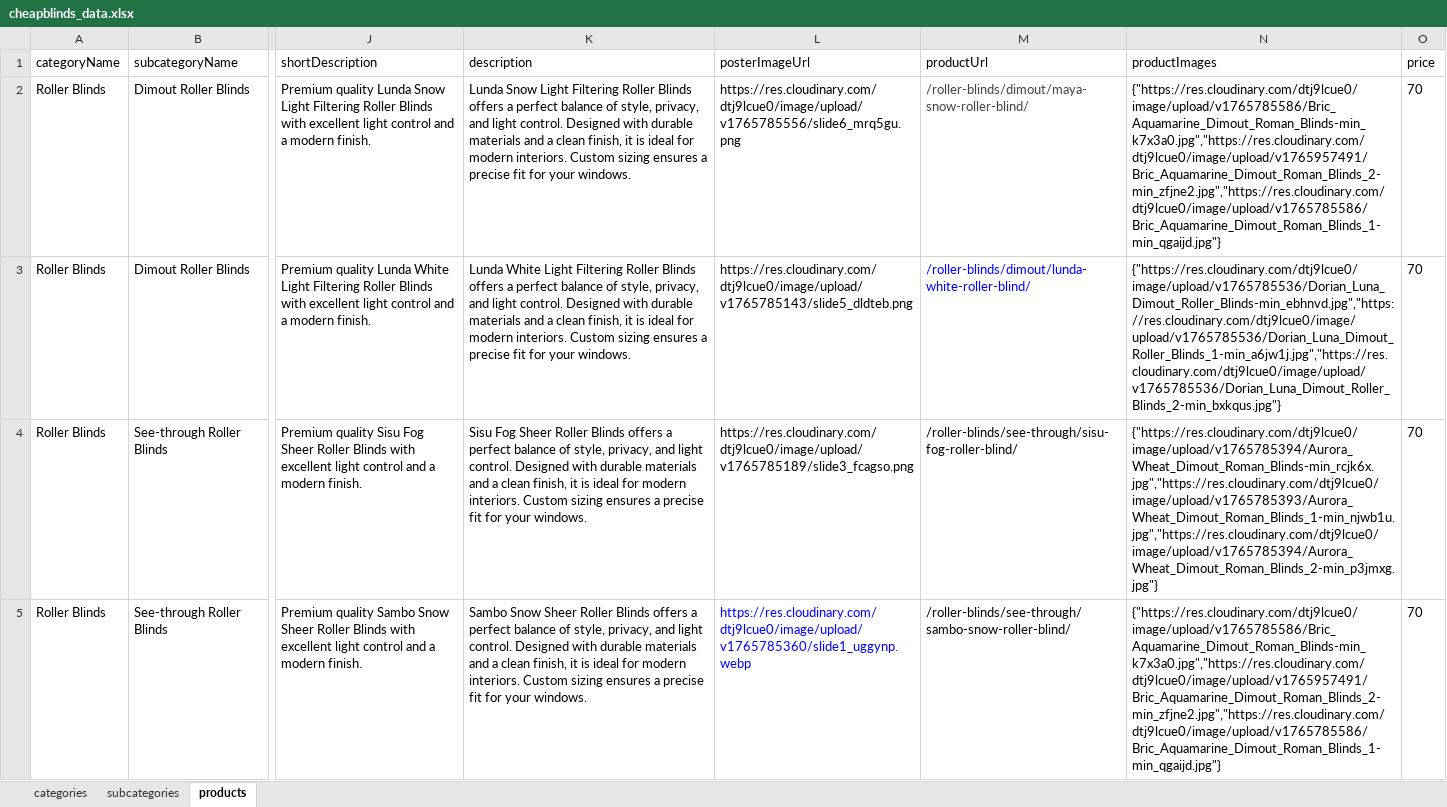
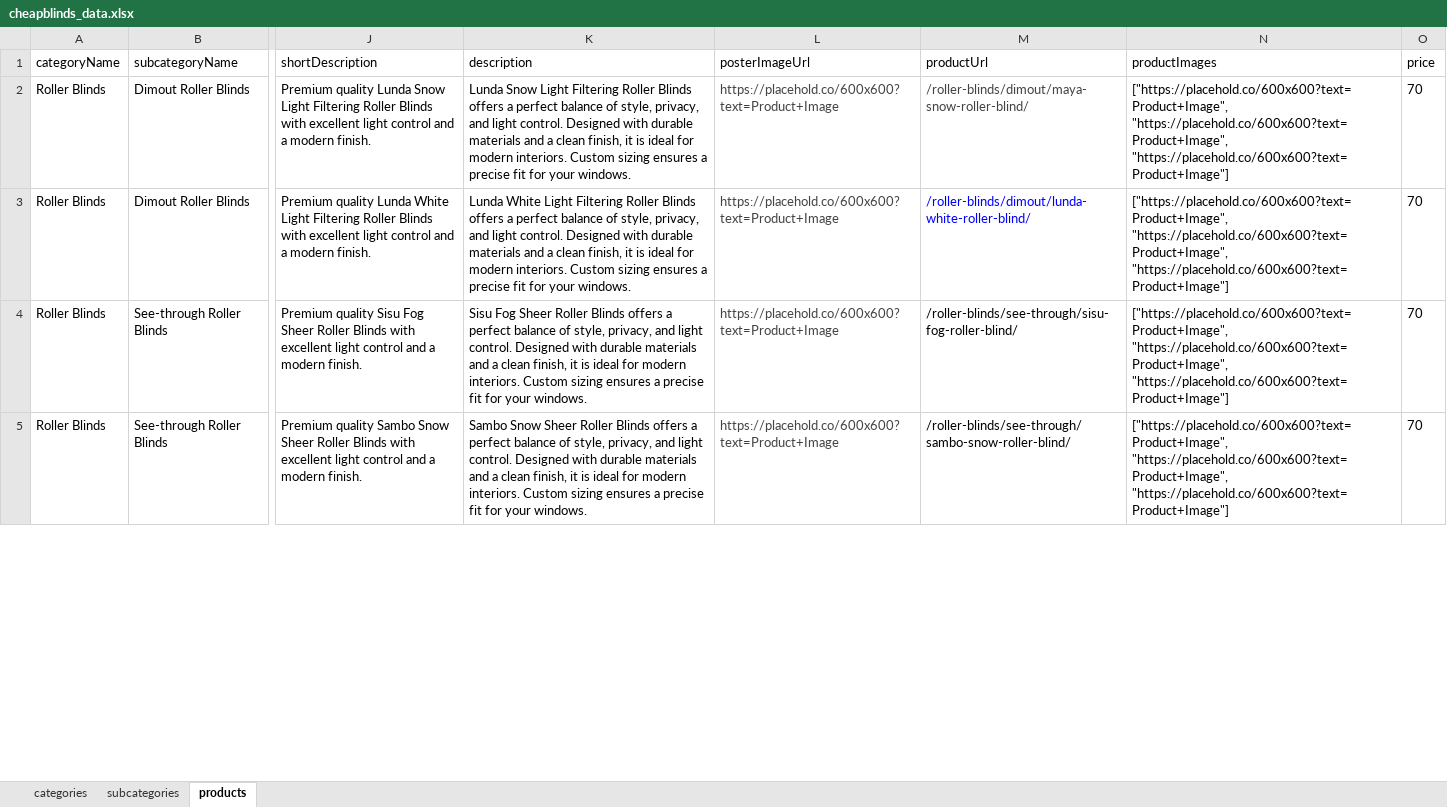
Before and after one commit to Team2Guys/cheapblinds-backend, an Excel workbook: prisma/seed/data/cheapblinds_data.xlsx, sheet products, drawn as a sheet; only a part is shown, gaps mark what is left out; values as stored, in another font and other column widths than the file's, no borders; charts and pictures and table styles not drawn; the diff covers the shown part only; the diff names each change by its address in the sheet, - before the commit and + after, or states it on an @@ line.

Commit message:
data file updated

```diff
--- a/prisma/seed/data/cheapblinds_data.xlsx (sheet products)
+++ b/prisma/seed/data/cheapblinds_data.xlsx (sheet products)
-L2 (posterImageUrl): https://res.cloudinary.com/dtj9lcue0/image/upload/v1765785556/slide6_mrq5gu.png
+L2 (posterImageUrl): https://placehold.co/600x600?text=Product+Image
-L2:L4 text colour: black
+L2:L4 text colour: #434343
-N2 (productImages): {"https://res.cloudinary.com/dtj9lcue0/image/upload/v1765785586/Bric_Aquamarine_Dimout_Roman_Blinds-min_k7x3a0.jpg","https://res.cloudinary.com/dtj9lcue0/image/upload/v1765957491/Bric_Aquamarine_Dimout_Roman_Blinds_2-min_zfjne2.jpg","https://res.cloudinary.com/dtj9lcue0/image/upload/v1765785586/Bric_Aquamarine_Dimout_Roman_Blinds_1-min_qgaijd.jpg"}
+N2 (productImages): ["https://placehold.co/600x600?text=Product+Image", "https://placehold.co/600x600?text=Product+Image", "https://placehold.co/600x600?text=Product+Image"]
-L3 (posterImageUrl): https://res.cloudinary.com/dtj9lcue0/image/upload/v1765785143/slide5_dldteb.png
+L3 (posterImageUrl): https://placehold.co/600x600?text=Product+Image
-N3 (productImages): {"https://res.cloudinary.com/dtj9lcue0/image/upload/v1765785536/Dorian_Luna_Dimout_Roller_Blinds-min_ebhnvd.jpg","https://res.cloudinary.com/dtj9lcue0/image/upload/v1765785536/Dorian_Luna_Dimout_Roller_Blinds_1-min_a6jw1j.jpg","https://res.cloudinary.com/dtj9lcue0/image/upload/v1765785536/Dorian_Luna_Dimout_Roller_Blinds_2-min_bxkqus.jpg"}
+N3 (productImages): ["https://placehold.co/600x600?text=Product+Image", "https://placehold.co/600x600?text=Product+Image", "https://placehold.co/600x600?text=Product+Image"]
-L4 (posterImageUrl): https://res.cloudinary.com/dtj9lcue0/image/upload/v1765785189/slide3_fcagso.png
+L4 (posterImageUrl): https://placehold.co/600x600?text=Product+Image
-N4 (productImages): {"https://res.cloudinary.com/dtj9lcue0/image/upload/v1765785394/Aurora_Wheat_Dimout_Roman_Blinds-min_rcjk6x.jpg","https://res.cloudinary.com/dtj9lcue0/image/upload/v1765785393/Aurora_Wheat_Dimout_Roman_Blinds_1-min_njwb1u.jpg","https://res.cloudinary.com/dtj9lcue0/image/upload/v1765785394/Aurora_Wheat_Dimout_Roman_Blinds_2-min_p3jmxg.jpg"}
+N4 (productImages): ["https://placehold.co/600x600?text=Product+Image", "https://placehold.co/600x600?text=Product+Image", "https://placehold.co/600x600?text=Product+Image"]
-L5 (posterImageUrl): https://res.cloudinary.com/dtj9lcue0/image/upload/v1765785360/slide1_uggynp.webp
+L5 (posterImageUrl): https://placehold.co/600x600?text=Product+Image
-L5 text colour: #0000FF
+L5 text colour: #434343
-N5 (productImages): {"https://res.cloudinary.com/dtj9lcue0/image/upload/v1765785586/Bric_Aquamarine_Dimout_Roman_Blinds-min_k7x3a0.jpg","https://res.cloudinary.com/dtj9lcue0/image/upload/v1765957491/Bric_Aquamarine_Dimout_Roman_Blinds_2-min_zfjne2.jpg","https://res.cloudinary.com/dtj9lcue0/image/upload/v1765785586/Bric_Aquamarine_Dimout_Roman_Blinds_1-min_qgaijd.jpg"}
+N5 (productImages): ["https://placehold.co/600x600?text=Product+Image", "https://placehold.co/600x600?text=Product+Image", "https://placehold.co/600x600?text=Product+Image"]
```
Also changed, not shown: 1006 edited cells and cell formats elsewhere in this sheet.
